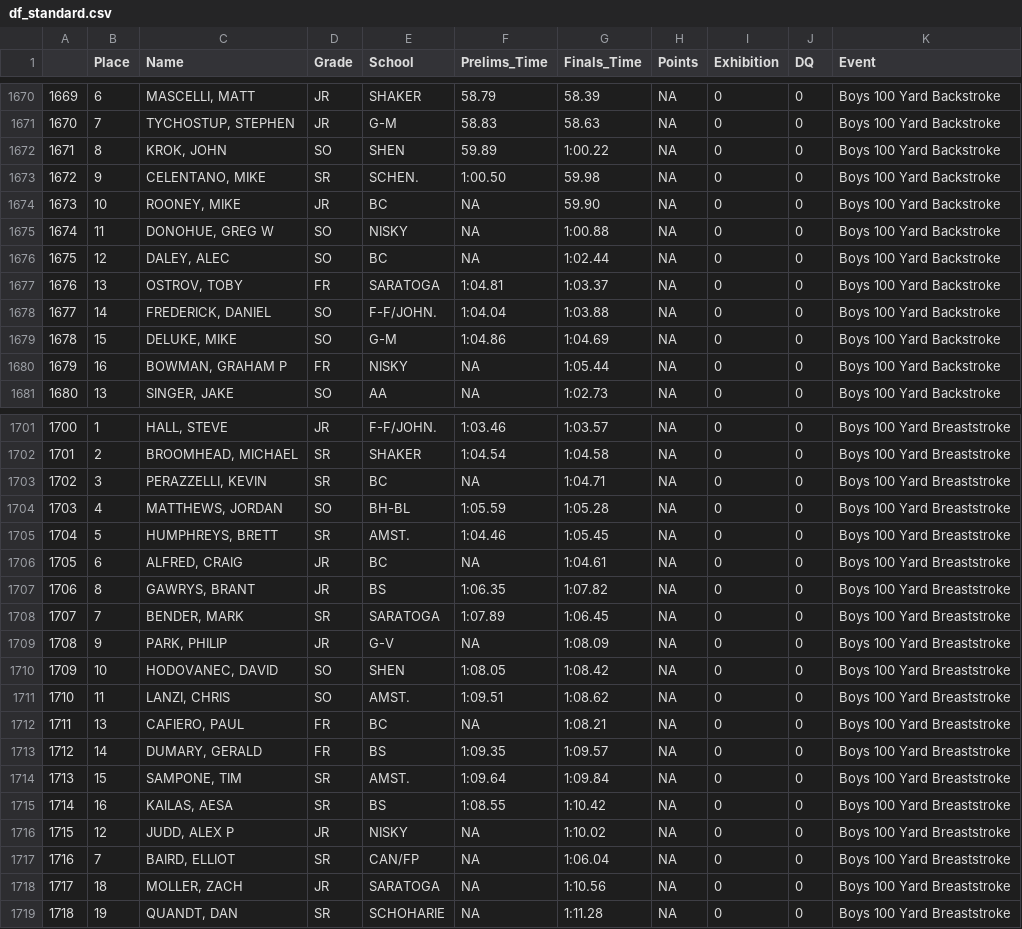
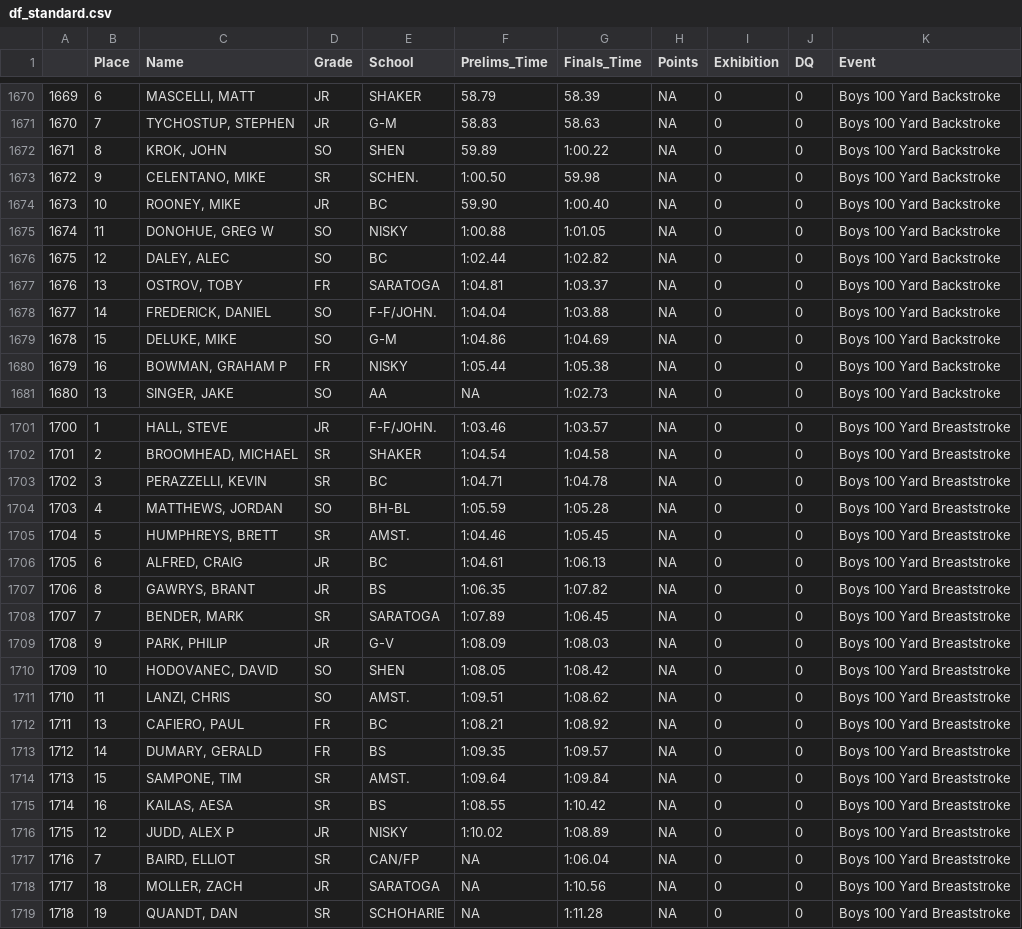
Before and after one commit to gpilgrim2670/SwimmeR, a CSV file: inst/extdata/df_standard.csv, drawn as a sheet; only a part is shown, gaps mark what is left out; the diff covers the shown part only.

Commit message:
fixed issue with df_6 prelim times in swim_parse, updated df_standard to reflect

```diff
--- a/inst/extdata/df_standard.csv
+++ b/inst/extdata/df_standard.csv
@@ -1673,5 +1673,5 @@
 "1672",9,"CELENTANO, MIKE","SR","SCHEN.","1:00.50","59.98",NA,0,0,"Boys 100 Yard Backstroke"
-"1673",10,"ROONEY, MIKE","JR","BC",NA,"59.90",NA,0,0,"Boys 100 Yard Backstroke"
-"1674",11,"DONOHUE, GREG W","SO","NISKY",NA,"1:00.88",NA,0,0,"Boys 100 Yard Backstroke"
-"1675",12,"DALEY, ALEC","SO","BC",NA,"1:02.44",NA,0,0,"Boys 100 Yard Backstroke"
+"1673",10,"ROONEY, MIKE","JR","BC","59.90","1:00.40",NA,0,0,"Boys 100 Yard Backstroke"
+"1674",11,"DONOHUE, GREG W","SO","NISKY","1:00.88","1:01.05",NA,0,0,"Boys 100 Yard Backstroke"
+"1675",12,"DALEY, ALEC","SO","BC","1:02.44","1:02.82",NA,0,0,"Boys 100 Yard Backstroke"
 "1676",13,"OSTROV, TOBY","FR","SARATOGA","1:04.81","1:03.37",NA,0,0,"Boys 100 Yard Backstroke"
@@ -1679,3 +1679,3 @@
 "1678",15,"DELUKE, MIKE","SO","G-M","1:04.86","1:04.69",NA,0,0,"Boys 100 Yard Backstroke"
-"1679",16,"BOWMAN, GRAHAM P","FR","NISKY",NA,"1:05.44",NA,0,0,"Boys 100 Yard Backstroke"
+"1679",16,"BOWMAN, GRAHAM P","FR","NISKY","1:05.44","1:05.38",NA,0,0,"Boys 100 Yard Backstroke"
 "1680",13,"SINGER, JAKE","SO","AA",NA,"1:02.73",NA,0,0,"Boys 100 Yard Backstroke"
@@ -1702,12 +1702,12 @@
 "1701",2,"BROOMHEAD, MICHAEL","SR","SHAKER","1:04.54","1:04.58",NA,0,0,"Boys 100 Yard Breaststroke"
-"1702",3,"PERAZZELLI, KEVIN","SR","BC",NA,"1:04.71",NA,0,0,"Boys 100 Yard Breaststroke"
+"1702",3,"PERAZZELLI, KEVIN","SR","BC","1:04.71","1:04.78",NA,0,0,"Boys 100 Yard Breaststroke"
 "1703",4,"MATTHEWS, JORDAN","SO","BH-BL","1:05.59","1:05.28",NA,0,0,"Boys 100 Yard Breaststroke"
 "1704",5,"HUMPHREYS, BRETT","SR","AMST.","1:04.46","1:05.45",NA,0,0,"Boys 100 Yard Breaststroke"
-"1705",6,"ALFRED, CRAIG","JR","BC",NA,"1:04.61",NA,0,0,"Boys 100 Yard Breaststroke"
+"1705",6,"ALFRED, CRAIG","JR","BC","1:04.61","1:06.13",NA,0,0,"Boys 100 Yard Breaststroke"
 "1706",8,"GAWRYS, BRANT","JR","BS","1:06.35","1:07.82",NA,0,0,"Boys 100 Yard Breaststroke"
 "1707",7,"BENDER, MARK","SR","SARATOGA","1:07.89","1:06.45",NA,0,0,"Boys 100 Yard Breaststroke"
-"1708",9,"PARK, PHILIP","JR","G-V",NA,"1:08.09",NA,0,0,"Boys 100 Yard Breaststroke"
+"1708",9,"PARK, PHILIP","JR","G-V","1:08.09","1:08.03",NA,0,0,"Boys 100 Yard Breaststroke"
 "1709",10,"HODOVANEC, DAVID","SO","SHEN","1:08.05","1:08.42",NA,0,0,"Boys 100 Yard Breaststroke"
 "1710",11,"LANZI, CHRIS","SO","AMST.","1:09.51","1:08.62",NA,0,0,"Boys 100 Yard Breaststroke"
-"1711",13,"CAFIERO, PAUL","FR","BC",NA,"1:08.21",NA,0,0,"Boys 100 Yard Breaststroke"
+"1711",13,"CAFIERO, PAUL","FR","BC","1:08.21","1:08.92",NA,0,0,"Boys 100 Yard Breaststroke"
 "1712",14,"DUMARY, GERALD","FR","BS","1:09.35","1:09.57",NA,0,0,"Boys 100 Yard Breaststroke"
@@ -1715,3 +1715,3 @@
 "1714",16,"KAILAS, AESA","SR","BS","1:08.55","1:10.42",NA,0,0,"Boys 100 Yard Breaststroke"
-"1715",12,"JUDD, ALEX P","JR","NISKY",NA,"1:10.02",NA,0,0,"Boys 100 Yard Breaststroke"
+"1715",12,"JUDD, ALEX P","JR","NISKY","1:10.02","1:08.89",NA,0,0,"Boys 100 Yard Breaststroke"
 "1716",7,"BAIRD, ELLIOT","SR","CAN/FP",NA,"1:06.04",NA,0,0,"Boys 100 Yard Breaststroke"
```
Also changed, not shown: 105 edited cells elsewhere in this file, 6 other files.
